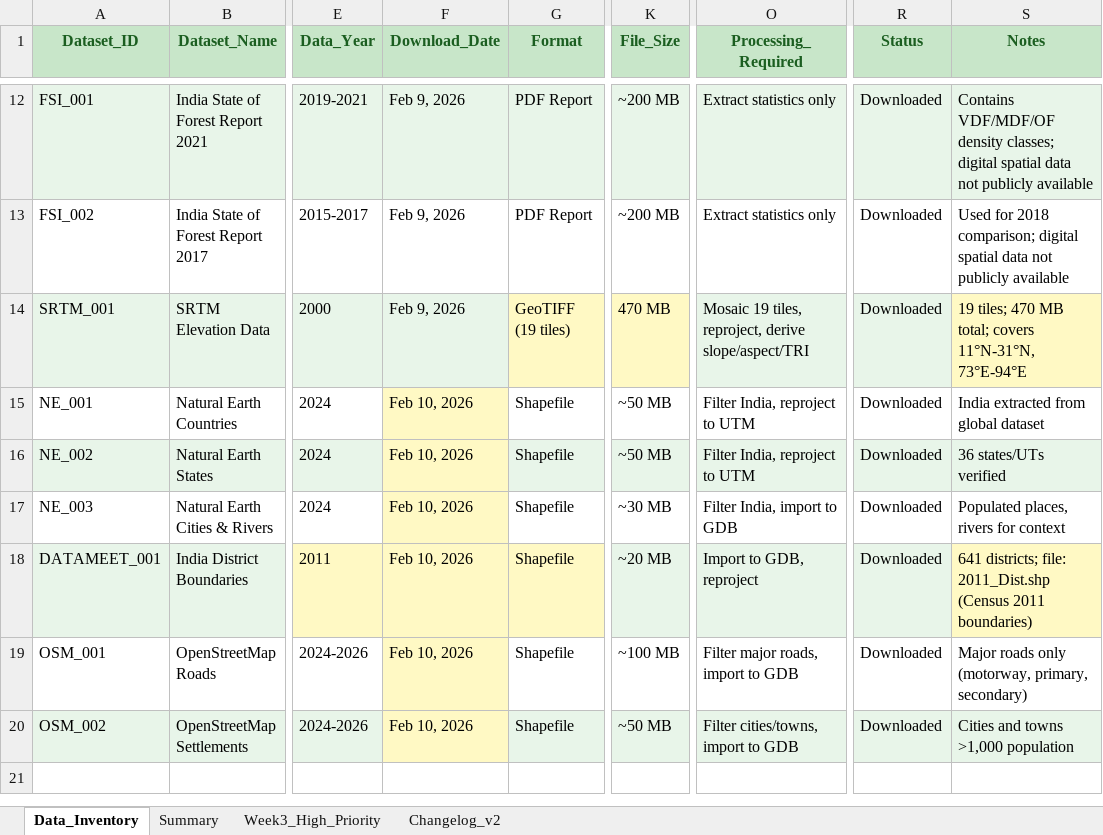
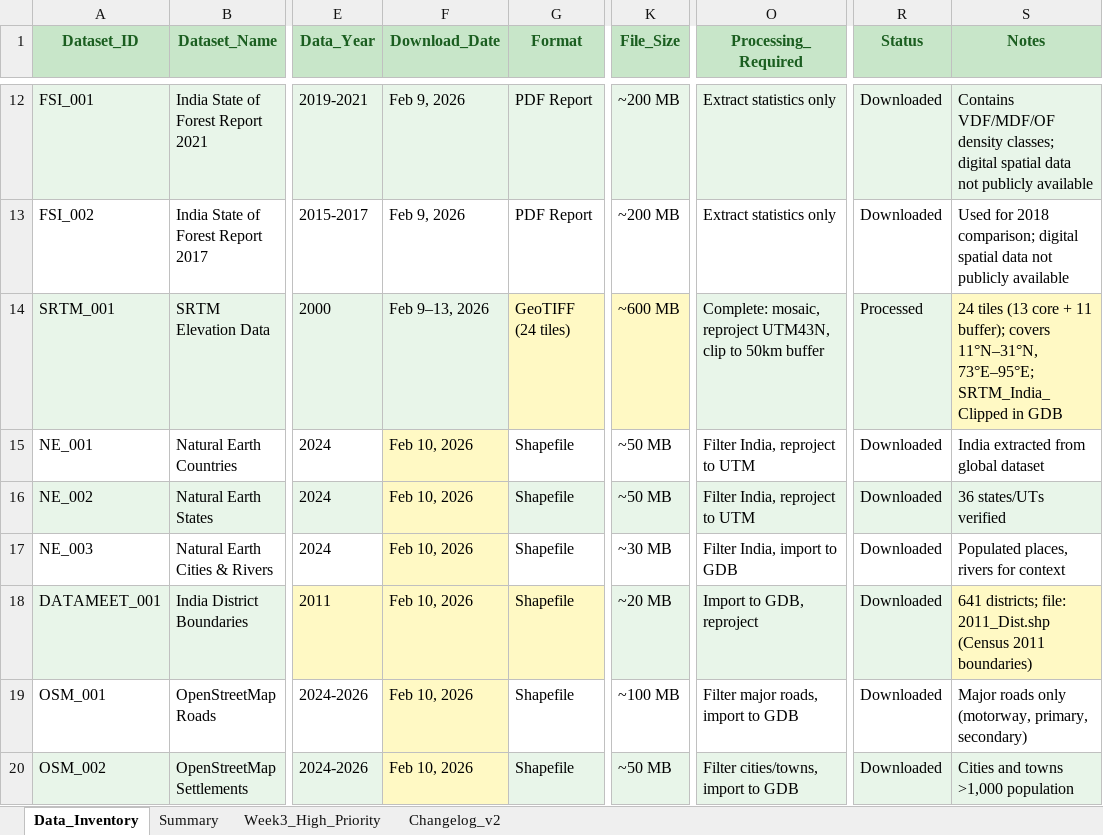
Before and after one commit to K-bsub/tiger-conservation-india, an Excel workbook: data/raw/data_inventory_v2.xlsx, sheet Data_Inventory, drawn as a sheet; only a part is shown, gaps mark what is left out; values as stored, in another font and other column widths than the file's, no borders; the diff names each change by its address in the sheet, - before the commit and + after, or states it on an @@ line.

Commit message:
feat: clip elevation data and complete Week 3 dataset QC
SRTM elevation processing:
- Identified 13 core tiles insufficient for 50km buffer coverage;
  visual QC against buffered reserve boundaries revealed gaps at
  western edge of Kaziranga, western edge of Bandipur/Nagarahole,
  south of Ranthambore, west/north of Pench, south of Kanha
- Downloaded 11 additional tiles from USGS Earth Explorer (Feb 13)
- Total tile set: 24 tiles (N11E075–N30E079)
- Mosaic to New Raster → SRTM_India_Mosaic (WGS84, 16-bit signed)
- Project Raster → SRTM_India_UTM43N (UTM 43N, 30m cell, bilinear)
- Buffer Project_Reserves_Clean 50km dissolved → Reserve_Buffer_50km
- Extract by Mask → SRTM_India_Clipped
- NoData (−32768) verified in raster properties; stats min > 0m
- Coverage confirmed visually over all 7 reserves

Dataset QC and documentation updates:
- methodology.md: Section 4.6 updated from ⬜ Pending to ✅ Complete;
  full tile list, processing steps, and QC notes recorded;
  Section 1 Pench rows consolidated to single combined landscape entry
- data-sources.md: SRTM tile count 19 → 24, file size 470MB → ~600MB,
  download dates updated, full core/buffer tile table added
- data/raw/elevation/README.md: tile coverage table updated to show
  complete 24-tile set with core/buffer split; processing status
  section added showing completed vs pending (Week 5) steps;
  QC checklist marked complete
- data_inventory_v2.xlsx: SRTM_001 row updated (Status → Processed,
  Format, File_Size, Notes, Processing_Required); 5 changelog entries
  added (rows 29–33)

Files added/modified:
  data/raw/elevation/srtm_30m_tiles/   (11 new .tif tiles — not tracked)
  data/raw/elevation/README.md
  data_inventory_v2.xlsx
  docs/data-sources.md
  docs/methodology.md

```diff
--- a/data/raw/data_inventory_v2.xlsx (sheet Data_Inventory)
+++ b/data/raw/data_inventory_v2.xlsx (sheet Data_Inventory)
-F14 (Download_Date): Feb 9, 2026
+F14 (Download_Date): Feb 9–13, 2026
-G14 (Format): GeoTIFF (19 tiles)
+G14 (Format): GeoTIFF (24 tiles)
-K14 (File_Size): 470 MB
+K14 (File_Size): ~600 MB
-O14 (Processing_Required): Mosaic 19 tiles, reproject, derive slope/aspect/TRI
+O14 (Processing_Required): Complete: mosaic, reproject UTM43N, clip to 50km buffer
-R14 (Status): Downloaded
+R14 (Status): Processed
-S14 (Notes): 19 tiles; 470 MB total; covers 11°N-31°N, 73°E-94°E
+S14 (Notes): 24 tiles (13 core + 11 buffer); covers 11°N–31°N, 73°E–95°E; SRTM_India_Clipped in GDB
```
Also changed, not shown: sheet Changelog_v2, 4 other files.
